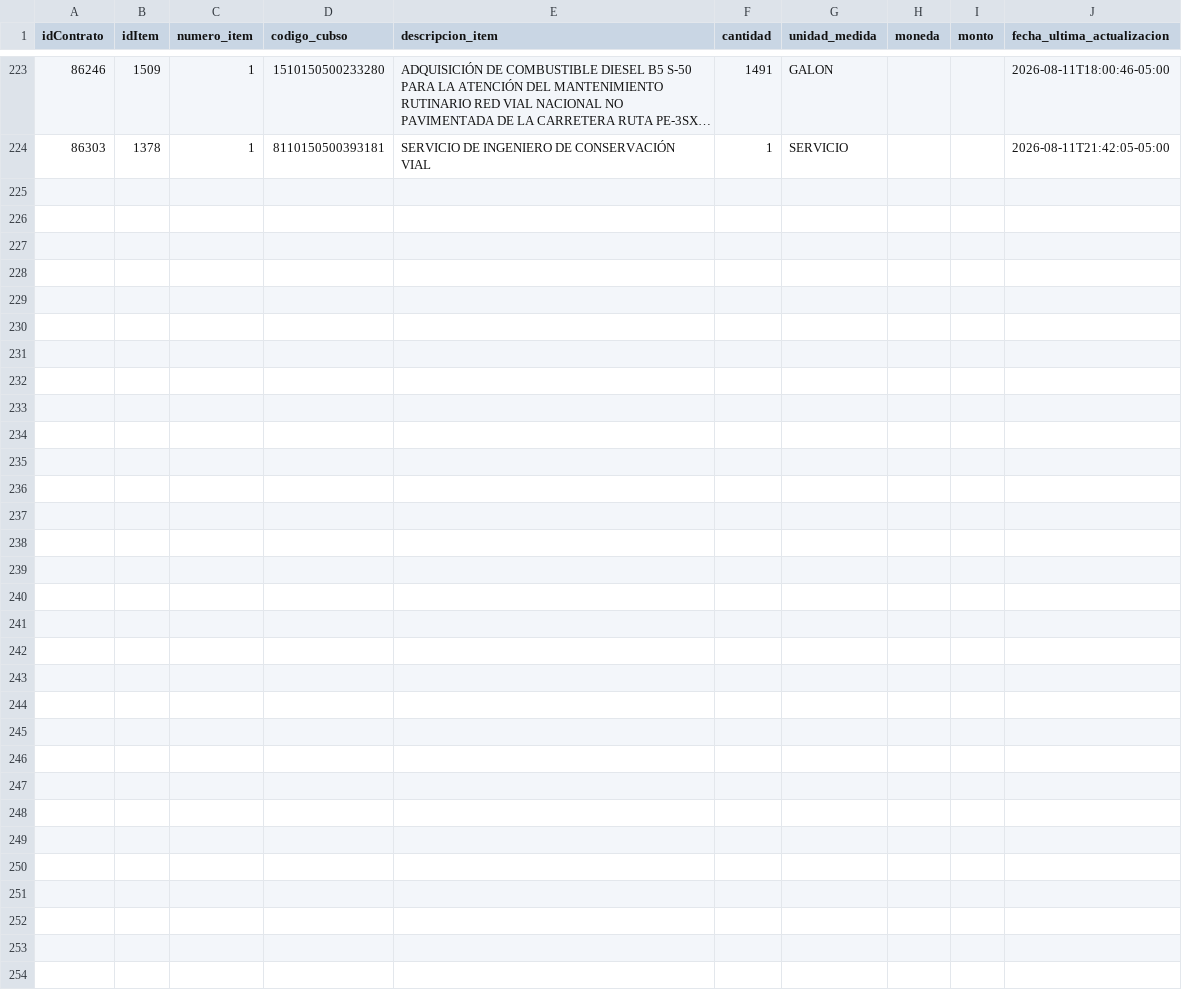
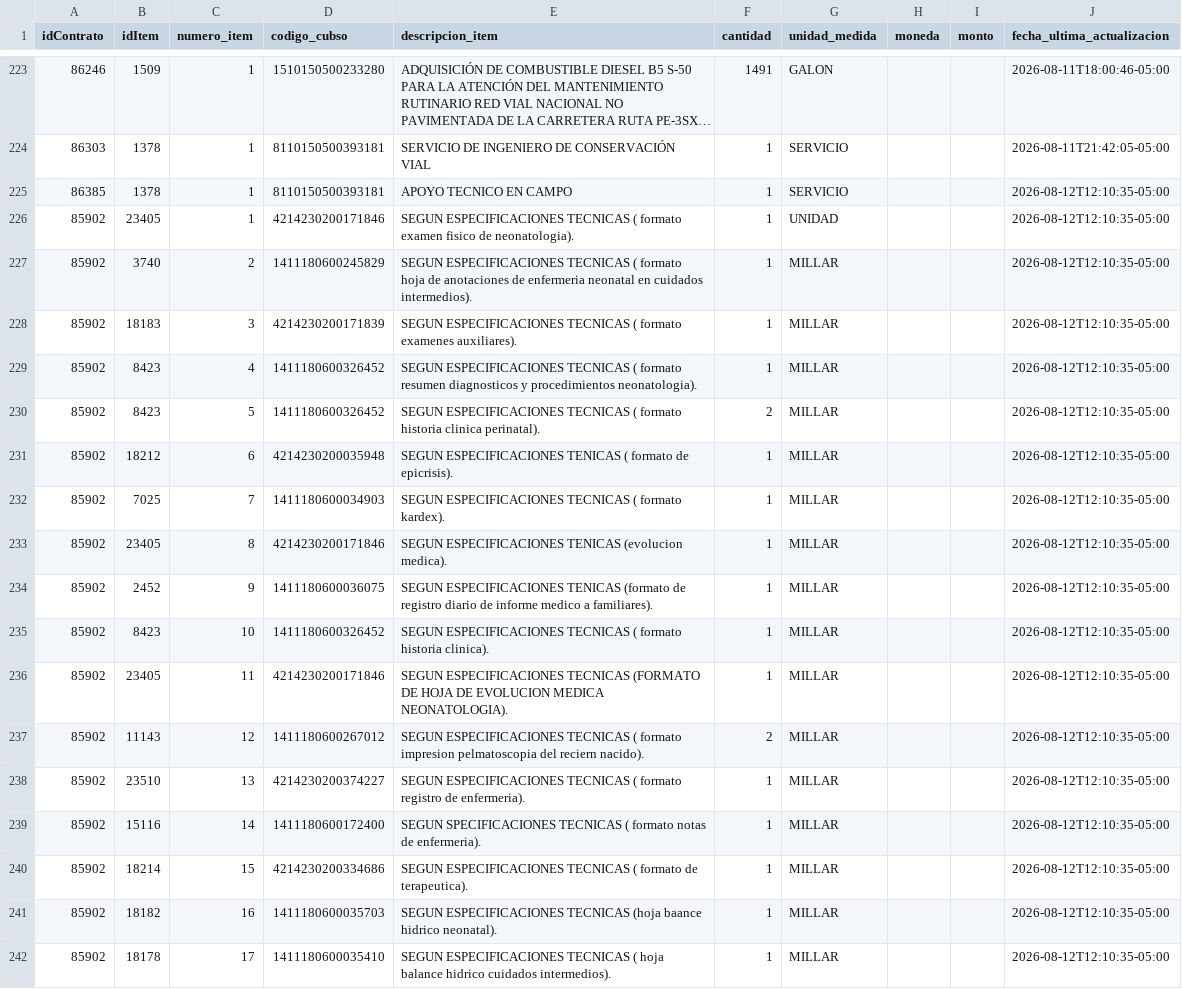
Before and after one commit to Natgato/monitor-seace-cusco, a CSV file: data/items.csv, drawn as a sheet; only a part is shown, gaps mark what is left out; long unchanged cells end in …; the diff names each change by its address in the sheet, - before the commit and + after, or states it on an @@ line.

```diff
--- a/data/items.csv
+++ b/data/items.csv
+row 225: 86385 | 1378 | 1 | 8110150500393181 | APOYO TECNICO EN CAMPO | 1 | SERVICIO |  |  | 2026-08-12T12:10:35-05:00
+row 226: 85902 | 23405 | 1 | 4214230200171846 | SEGUN ESPECIFICACIONES TECNICAS ( formato examen fisico de neonatologia). | 1 | UNIDAD |  |  | 2026-08-12T12:10:35-05:00
+row 227: 85902 | 3740 | 2 | 1411180600245829 | SEGUN ESPECIFICACIONES TECNICAS ( formato hoja de anotaciones de enfermeria neonatal en cuidados intermedios). | 1 | MILLAR |  |  | 2026-08-12T12:10:35-05:00
+row 228: 85902 | 18183 | 3 | 4214230200171839 | SEGUN ESPECIFICACIONES TECNICAS ( formato examenes auxiliares). | 1 | MILLAR |  |  | 2026-08-12T12:10:35-05:00
+row 229: 85902 | 8423 | 4 | 1411180600326452 | SEGUN ESPECIFICACIONES TECNICAS ( formato resumen diagnosticos y procedimientos neonatologia). | 1 | MILLAR |  |  | 2026-08-12T12:10:35-05:00
+row 230: 85902 | 8423 | 5 | 1411180600326452 | SEGUN ESPECIFICACIONES TECNICAS ( formato historia clinica perinatal). | 2 | MILLAR |  |  | 2026-08-12T12:10:35-05:00
+row 231: 85902 | 18212 | 6 | 4214230200035948 | SEGUN ESPECIFICACIONES TENICAS ( formato de epicrisis). | 1 | MILLAR |  |  | 2026-08-12T12:10:35-05:00
+row 232: 85902 | 7025 | 7 | 1411180600034903 | SEGUN ESPECIFICACIONES TECNICAS ( formato kardex). | 1 | MILLAR |  |  | 2026-08-12T12:10:35-05:00
+row 233: 85902 | 23405 | 8 | 4214230200171846 | SEGUN ESPECIFICACIONES TENICAS (evolucion medica). | 1 | MILLAR |  |  | 2026-08-12T12:10:35-05:00
+row 234: 85902 | 2452 | 9 | 1411180600036075 | SEGUN ESPECIFICACIONES TENICAS (formato de registro diario de informe medico a familiares). | 1 | MILLAR |  |  | 2026-08-12T12:10:35-05:00
+row 235: 85902 | 8423 | 10 | 1411180600326452 | SEGUN ESPECIFICACIONES TECNICAS ( formato historia clinica). | 1 | MILLAR |  |  | 2026-08-12T12:10:35-05:00
+row 236: 85902 | 23405 | 11 | 4214230200171846 | SEGUN ESPECIFICACIONES TECNICAS (FORMATO DE HOJA DE EVOLUCION MEDICA NEONATOLOGIA). | 1 | MILLAR |  |  | 2026-08-12T12:10:35-05:00
+row 237: 85902 | 11143 | 12 | 1411180600267012 | SEGUN ESPECIFICACIONES TECNICAS ( formato impresion pelmatoscopia del reciern nacido). | 2 | MILLAR |  |  | 2026-08-12T12:10:35-05:00
+row 238: 85902 | 23510 | 13 | 4214230200374227 | SEGUN ESPECIFICACIONES TECNICAS ( formato registro de enfermeria). | 1 | MILLAR |  |  | 2026-08-12T12:10:35-05:00
+row 239: 85902 | 15116 | 14 | 1411180600172400 | SEGUN SPECIFICACIONES TECNICAS ( formato notas de enfermeria). | 1 | MILLAR |  |  | 2026-08-12T12:10:35-05:00
+row 240: 85902 | 18214 | 15 | 4214230200334686 | SEGUN ESPECIFICACIONES TECNICAS ( formato de terapeutica). | 1 | MILLAR |  |  | 2026-08-12T12:10:35-05:00
+row 241: 85902 | 18182 | 16 | 1411180600035703 | SEGUN ESPECIFICACIONES TECNICAS (hoja baance hidrico neonatal). | 1 | MILLAR |  |  | 2026-08-12T12:10:35-05:00
+row 242: 85902 | 18178 | 17 | 1411180600035410 | SEGUN ESPECIFICACIONES TECNICAS ( hoja balance hidrico cuidados intermedios). | 1 | MILLAR |  |  | 2026-08-12T12:10:35-05:00
```
Also changed, not shown: data/contrataciones.csv, 1 other file.
